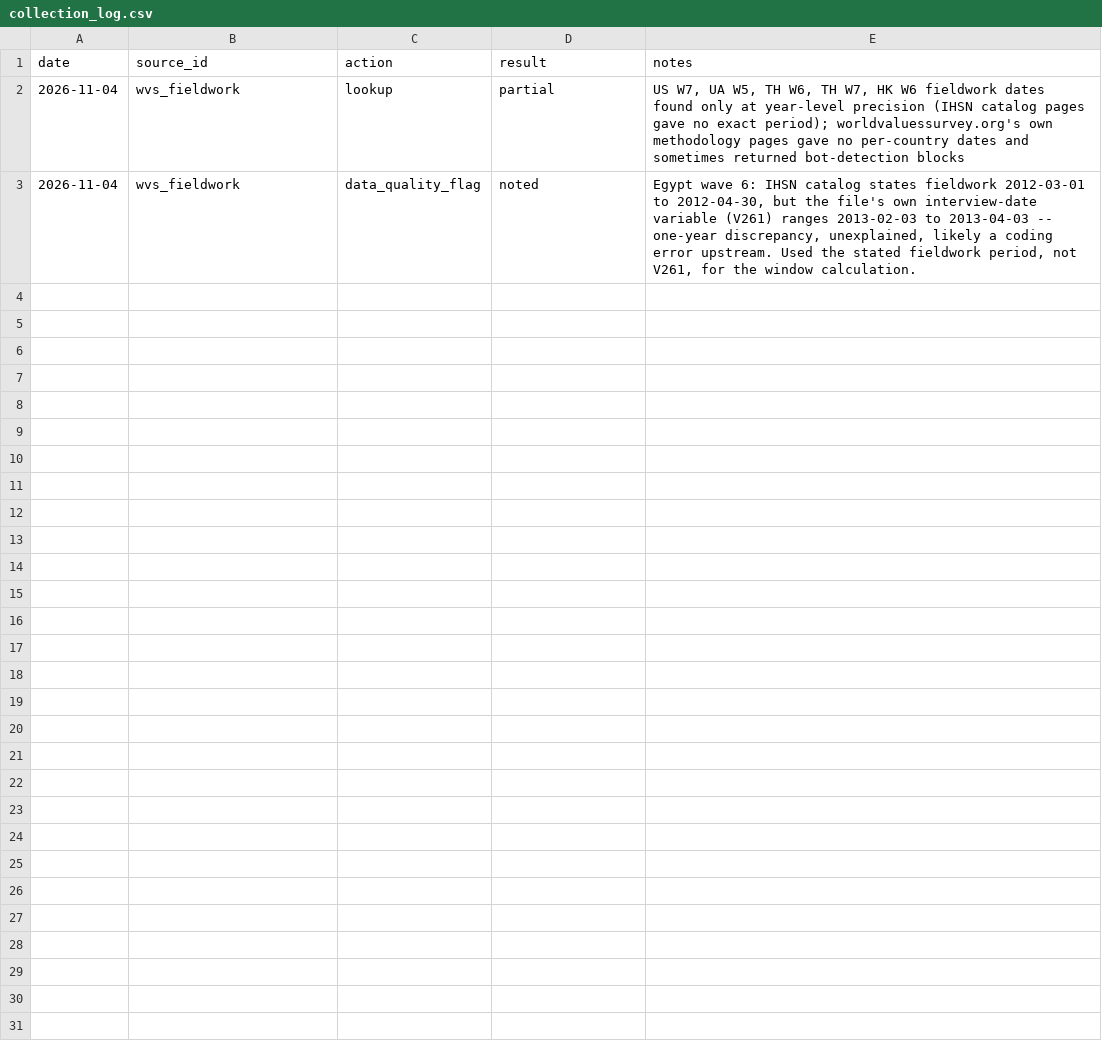
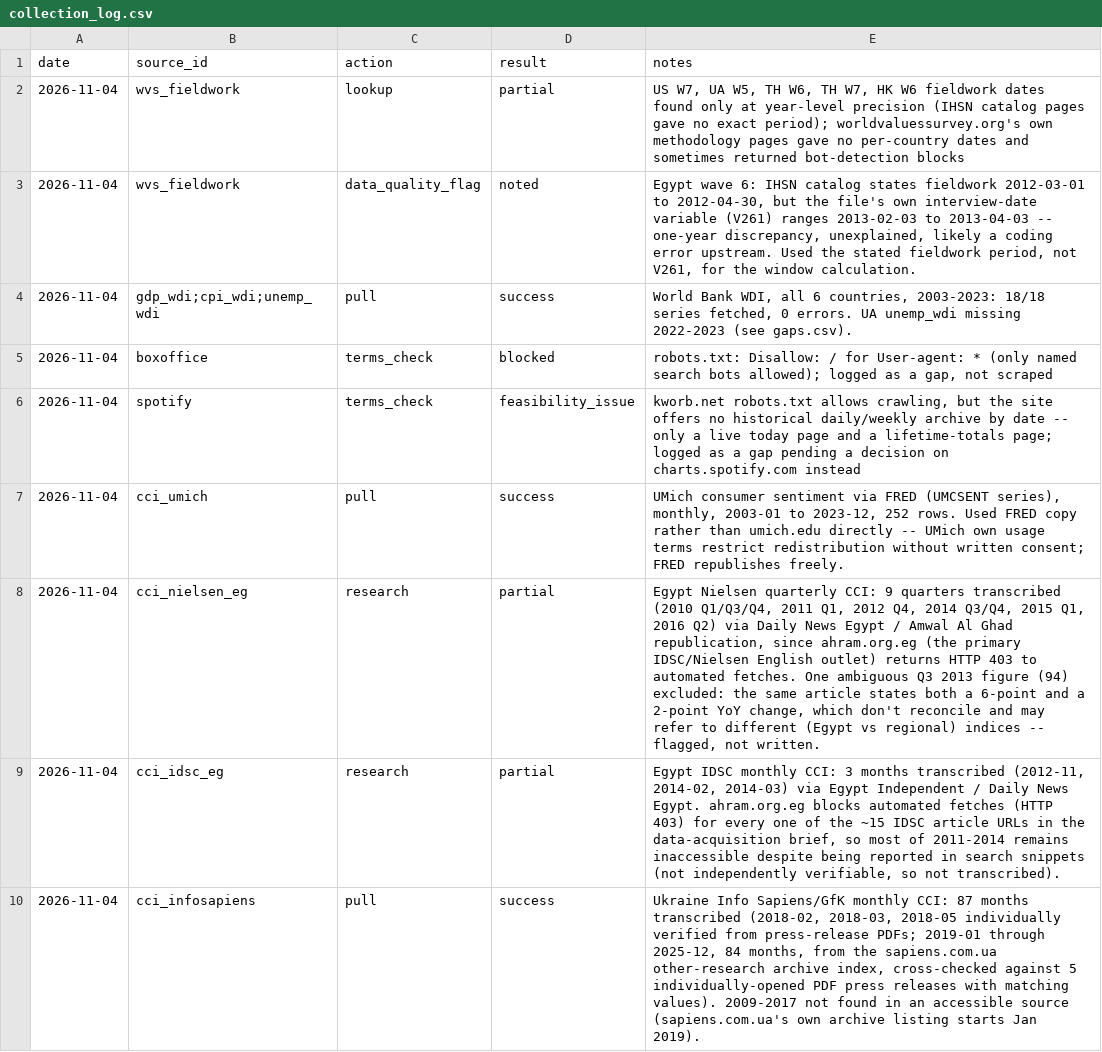
Before and after one commit to taniaisarini/ModelingCulturalValueShifts, a CSV file: data/wvs_data/meta/collection_log.csv, drawn as a sheet; only a part is shown; the diff covers the shown part only; the diff names each change by its address in the sheet, - before the commit and + after, or states it on an @@ line.

```diff
--- a/data/wvs_data/meta/collection_log.csv
+++ b/data/wvs_data/meta/collection_log.csv
+row 4: 2026-11-04 | gdp_wdi;cpi_wdi;unemp_wdi | pull | success | World Bank WDI, all 6 countries, 2003-2023: 18/18 series fetched, 0 errors. UA unemp_wdi missing 2022-2023 (see gaps.csv).
+row 5: 2026-11-04 | boxoffice | terms_check | blocked | robots.txt: Disallow: / for User-agent: * (only named search bots allowed); logged as a gap, not scraped
+row 6: 2026-11-04 | spotify | terms_check | feasibility_issue | kworb.net robots.txt allows crawling, but the site offers no historical daily/weekly archive by date -- only a live today page and a lifetime-totals page; logged as a gap pending a decision on charts.spotify.com instead
+row 7: 2026-11-04 | cci_umich | pull | success | UMich consumer sentiment via FRED (UMCSENT series), monthly, 2003-01 to 2023-12, 252 rows. Used FRED copy rather than umich.edu directly -- UMich own usage terms restrict redistribution without written consent; FRED republishes freely.
+row 8: 2026-11-04 | cci_nielsen_eg | research | partial | Egypt Nielsen quarterly CCI: 9 quarters transcribed (2010 Q1/Q3/Q4, 2011 Q1, 2012 Q4, 2014 Q3/Q4, 2015 Q1, 2016 Q2) via Daily News Egypt / Amwal Al Ghad republication, since ahram.org.eg (the primary IDSC/Nielsen English outlet) returns HTTP 403 to automated fetches. One ambiguous Q3 2013 figure (94) excluded: the same article states both a 6-point and a 2-point YoY change, which don't reconcile and may refer to different (Egypt vs regional) indices -- flagged, not written.
+row 9: 2026-11-04 | cci_idsc_eg | research | partial | Egypt IDSC monthly CCI: 3 months transcribed (2012-11, 2014-02, 2014-03) via Egypt Independent / Daily News Egypt. ahram.org.eg blocks automated fetches (HTTP 403) for every one of the ~15 IDSC article URLs in the data-acquisition brief, so most of 2011-2014 remains inaccessible despite being reported in search snippets (not independently verifiable, so not transcribed).
+row 10: 2026-11-04 | cci_infosapiens | pull | success | Ukraine Info Sapiens/GfK monthly CCI: 87 months transcribed (2018-02, 2018-03, 2018-05 individually verified from press-release PDFs; 2019-01 through 2025-12, 84 months, from the sapiens.com.ua other-research archive index, cross-checked against 5 individually-opened PDF press releases with matching values). 2009-2017 not found in an accessible source (sapiens.com.ua's own archive listing starts Jan 2019).
```
Also changed, not shown: 7 added rows elsewhere in this file, data/wvs_data/meta/gaps.csv, 35 other files.
